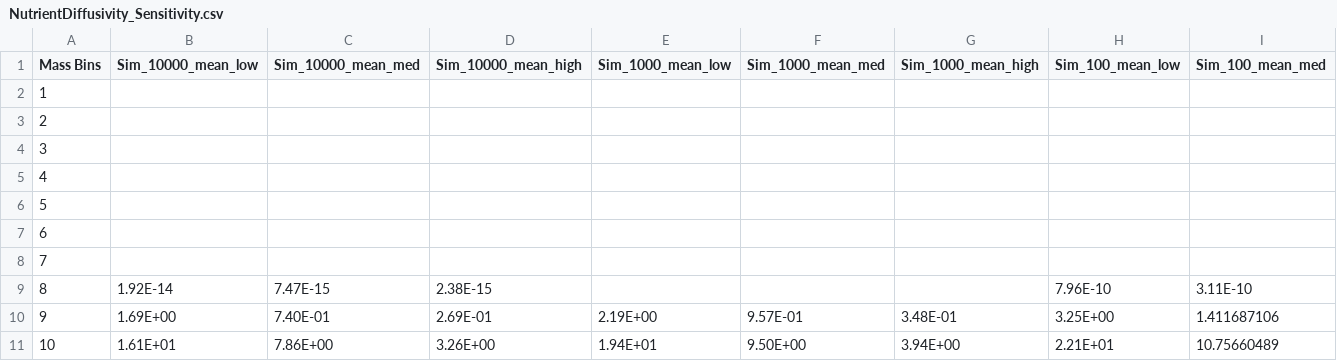
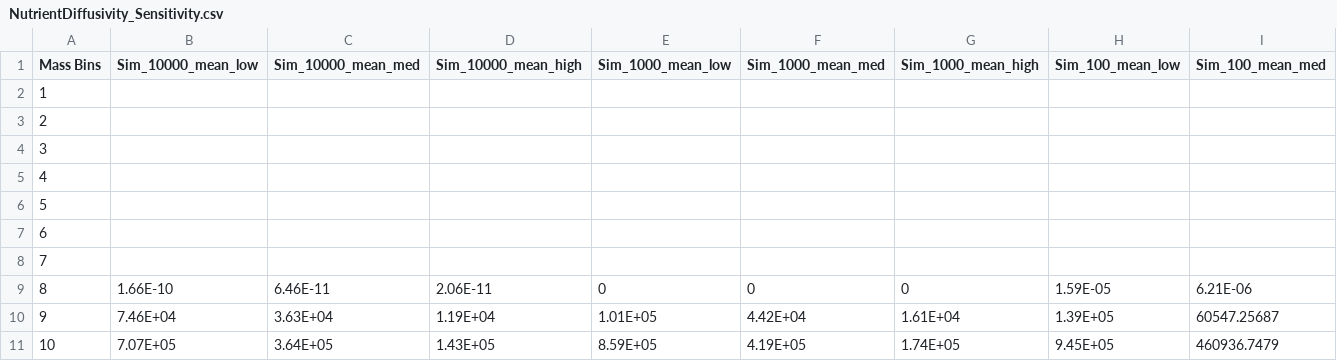
Before and after one commit to andrewjabraham/Megabiota, a CSV file: Figure S6/NutrientDiffusivity_Sensitivity.csv, drawn as a sheet; only a part is shown; the diff covers the shown part only; the diff names each change by its address in the sheet, - before the commit and + after, or states it on an @@ line.

Commit message:
Add files via upload

```diff
--- a/Figure S6/NutrientDiffusivity_Sensitivity.csv
+++ b/Figure S6/NutrientDiffusivity_Sensitivity.csv
-B9 (Sim_10000_mean_low): 1.92E-14
+B9 (Sim_10000_mean_low): 1.66E-10
-C9 (Sim_10000_mean_med): 7.47E-15
+C9 (Sim_10000_mean_med): 6.46E-11
-D9 (Sim_10000_mean_high): 2.38E-15
+D9 (Sim_10000_mean_high): 2.06E-11
-E9 (Sim_1000_mean_low): (empty)
+E9 (Sim_1000_mean_low): 0
-F9 (Sim_1000_mean_med): (empty)
+F9 (Sim_1000_mean_med): 0
-G9 (Sim_1000_mean_high): (empty)
+G9 (Sim_1000_mean_high): 0
-H9 (Sim_100_mean_low): 7.96E-10
+H9 (Sim_100_mean_low): 1.59E-05
-I9 (Sim_100_mean_med): 3.11E-10
+I9 (Sim_100_mean_med): 6.21E-06
-B10 (Sim_10000_mean_low): 1.69E+00
+B10 (Sim_10000_mean_low): 7.46E+04
-C10 (Sim_10000_mean_med): 7.40E-01
+C10 (Sim_10000_mean_med): 3.63E+04
-D10 (Sim_10000_mean_high): 2.69E-01
+D10 (Sim_10000_mean_high): 1.19E+04
-E10 (Sim_1000_mean_low): 2.19E+00
+E10 (Sim_1000_mean_low): 1.01E+05
-F10 (Sim_1000_mean_med): 9.57E-01
+F10 (Sim_1000_mean_med): 4.42E+04
-G10 (Sim_1000_mean_high): 3.48E-01
+G10 (Sim_1000_mean_high): 1.61E+04
-H10 (Sim_100_mean_low): 3.25E+00
+H10 (Sim_100_mean_low): 1.39E+05
-I10 (Sim_100_mean_med): 1.411687106
+I10 (Sim_100_mean_med): 60547.25687
-B11 (Sim_10000_mean_low): 1.61E+01
+B11 (Sim_10000_mean_low): 7.07E+05
-C11 (Sim_10000_mean_med): 7.86E+00
+C11 (Sim_10000_mean_med): 3.64E+05
-D11 (Sim_10000_mean_high): 3.26E+00
+D11 (Sim_10000_mean_high): 1.43E+05
-E11 (Sim_1000_mean_low): 1.94E+01
+E11 (Sim_1000_mean_low): 8.59E+05
-F11 (Sim_1000_mean_med): 9.50E+00
+F11 (Sim_1000_mean_med): 4.19E+05
-G11 (Sim_1000_mean_high): 3.94E+00
+G11 (Sim_1000_mean_high): 1.74E+05
-H11 (Sim_100_mean_low): 2.21E+01
+H11 (Sim_100_mean_low): 9.45E+05
-I11 (Sim_100_mean_med): 10.75660489
+I11 (Sim_100_mean_med): 460936.7479
```
Also changed, not shown: 126 edited cells elsewhere in this file.
